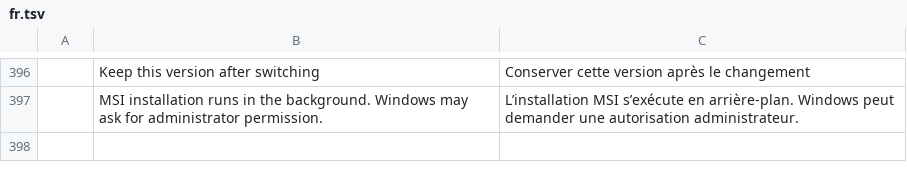
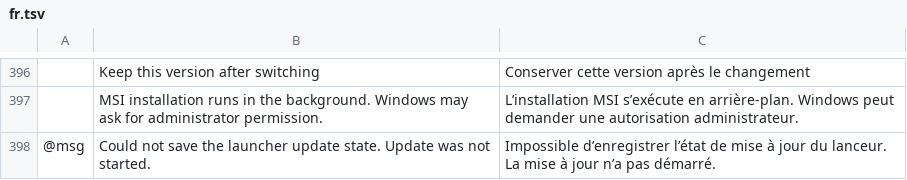
Before and after one commit to Skyfuller1303/craft-launcher, a TSV file: crates/ui-egui/src/i18n/fr.tsv, drawn as a sheet; only a part is shown, gaps mark what is left out; the diff names each change by its address in the sheet, - before the commit and + after, or states it on an @@ line.

```diff
--- a/crates/ui-egui/src/i18n/fr.tsv
+++ b/crates/ui-egui/src/i18n/fr.tsv
+row 398: @msg | Could not save the launcher update state. Update was not started. | Impossible d’enregistrer l’état de mise à jour du lanceur. La mise à jour n’a pas démarré.
```
Also changed, not shown: crates/ui-egui/src/i18n/de.tsv, crates/ui-egui/src/i18n/pt-BR.tsv, 5 other files.
